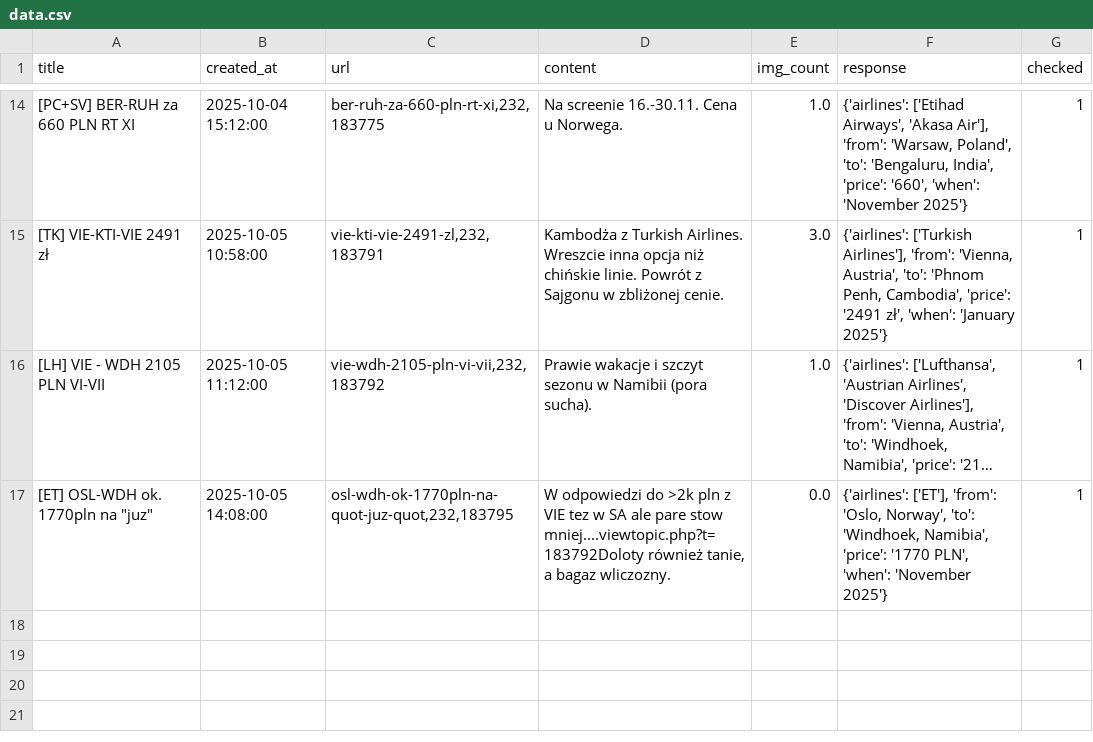
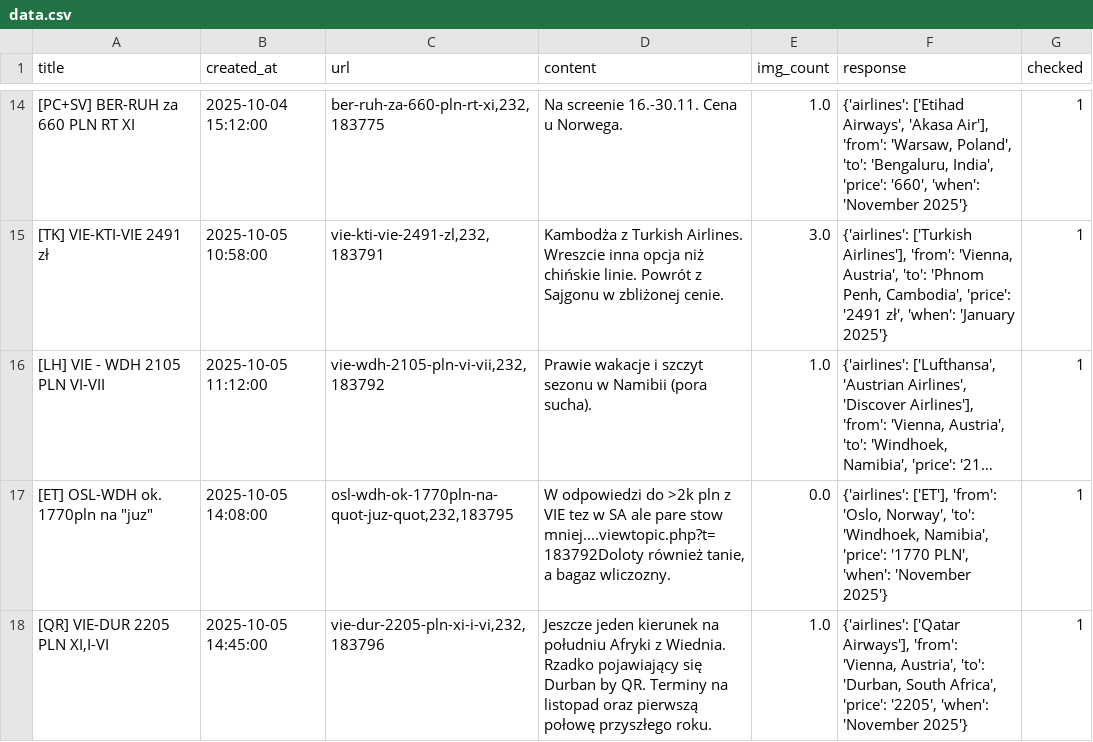
Before and after one commit to kstajer/flight-deal-notification, a CSV file: data.csv, drawn as a sheet; only a part is shown, gaps mark what is left out; long unchanged cells end in ….

```diff
--- a/data.csv
+++ b/data.csv
@@ -17 +17,2 @@ title,created_at,url,content,img_count,response,checked
 "[ET] OSL-WDH ok. 1770pln na ""juz"" ",2025-10-05 14:08:00,"osl-wdh-ok-1770pln-na-quot-juz-quot,232,183795","W odpowiedzi do >2k pln z VIE tez w SA ale pare stow mniej....viewtopic.php?t=183792Doloty również tanie, a bagaz wliczozny. ",0.0,"{'airlines': ['ET'], 'from': 'Oslo, Norway', 'to': 'Windhoek, Namibia', 'price': '1770 PLN', 'when': 'November 2025'}",1
+"[QR] VIE-DUR 2205 PLN XI,I-VI ",2025-10-05 14:45:00,"vie-dur-2205-pln-xi-i-vi,232,183796",Jeszcze jeden kierunek na południu Afryki z Wiednia. Rzadko pojawiający się Durban by QR. Terminy na listopad oraz pierwszą połowę przyszłego roku.,1.0,"{'airlines': ['Qatar Airways'], 'from': 'Vienna, Austria', 'to': 'Durban, South Africa', 'price': '2205', 'when': 'November 2025'}",1
```
